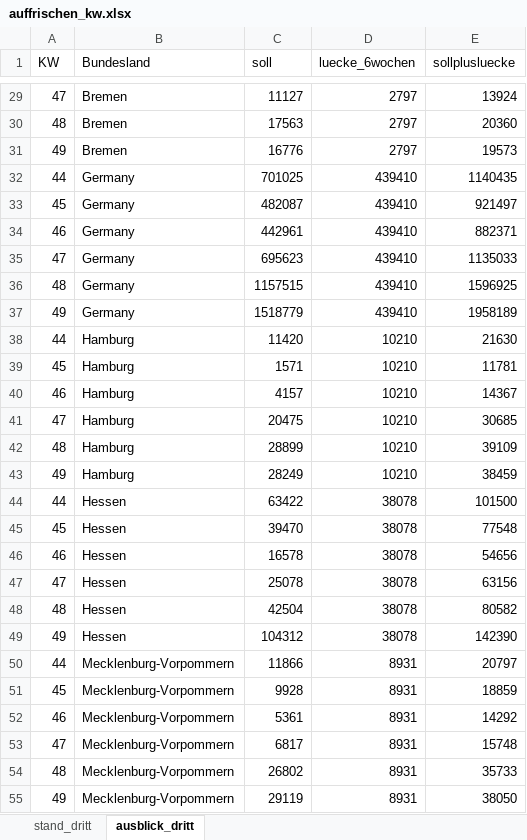
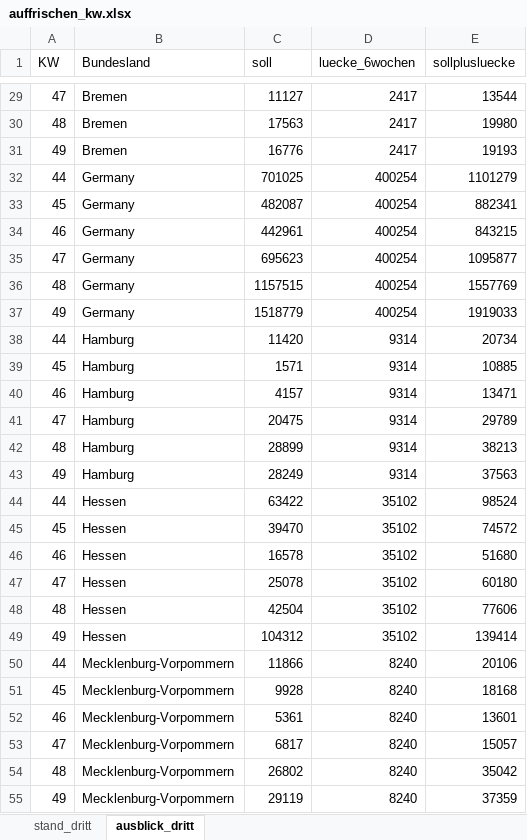
Before and after one commit to zidatalab/covid19dashboard, an Excel workbook: data/auffrischen_kw.xlsx, sheet ausblick_dritt, drawn as a sheet; only a part is shown, gaps mark what is left out; values as stored, in another font and other column widths than the file's, no borders; the diff covers the shown part only; the diff names each change by its address in the sheet, - before the commit and + after, or states it on an @@ line.

```diff
--- a/data/auffrischen_kw.xlsx (sheet ausblick_dritt)
+++ b/data/auffrischen_kw.xlsx (sheet ausblick_dritt)
-D29:D31 (luecke_6wochen): 2797
+D29:D31 (luecke_6wochen): 2417
-E29 (sollplusluecke): 13924
+E29 (sollplusluecke): 13544
-E30 (sollplusluecke): 20360
+E30 (sollplusluecke): 19980
-E31 (sollplusluecke): 19573
+E31 (sollplusluecke): 19193
-D32:D37 (luecke_6wochen): 439410
+D32:D37 (luecke_6wochen): 400254
-E32 (sollplusluecke): 1140435
+E32 (sollplusluecke): 1101279
-E33 (sollplusluecke): 921497
+E33 (sollplusluecke): 882341
-E34 (sollplusluecke): 882371
+E34 (sollplusluecke): 843215
-E35 (sollplusluecke): 1135033
+E35 (sollplusluecke): 1095877
-E36 (sollplusluecke): 1596925
+E36 (sollplusluecke): 1557769
-E37 (sollplusluecke): 1958189
+E37 (sollplusluecke): 1919033
-D38:D43 (luecke_6wochen): 10210
+D38:D43 (luecke_6wochen): 9314
-E38 (sollplusluecke): 21630
+E38 (sollplusluecke): 20734
-E39 (sollplusluecke): 11781
+E39 (sollplusluecke): 10885
-E40 (sollplusluecke): 14367
+E40 (sollplusluecke): 13471
-E41 (sollplusluecke): 30685
+E41 (sollplusluecke): 29789
-E42 (sollplusluecke): 39109
+E42 (sollplusluecke): 38213
-E43 (sollplusluecke): 38459
+E43 (sollplusluecke): 37563
-D44:D49 (luecke_6wochen): 38078
+D44:D49 (luecke_6wochen): 35102
-E44 (sollplusluecke): 101500
+E44 (sollplusluecke): 98524
-E45 (sollplusluecke): 77548
+E45 (sollplusluecke): 74572
-E46 (sollplusluecke): 54656
+E46 (sollplusluecke): 51680
-E47 (sollplusluecke): 63156
+E47 (sollplusluecke): 60180
-E48 (sollplusluecke): 80582
+E48 (sollplusluecke): 77606
-E49 (sollplusluecke): 142390
+E49 (sollplusluecke): 139414
-D50:D55 (luecke_6wochen): 8931
+D50:D55 (luecke_6wochen): 8240
-E50 (sollplusluecke): 20797
+E50 (sollplusluecke): 20106
-E51 (sollplusluecke): 18859
+E51 (sollplusluecke): 18168
-E52 (sollplusluecke): 14292
+E52 (sollplusluecke): 13601
-E53 (sollplusluecke): 15748
+E53 (sollplusluecke): 15057
-E54 (sollplusluecke): 35733
+E54 (sollplusluecke): 35042
-E55 (sollplusluecke): 38050
+E55 (sollplusluecke): 37359
```
Also changed, not shown: 150 edited cells elsewhere in this sheet, sheet stand_dritt, 1 other file.
